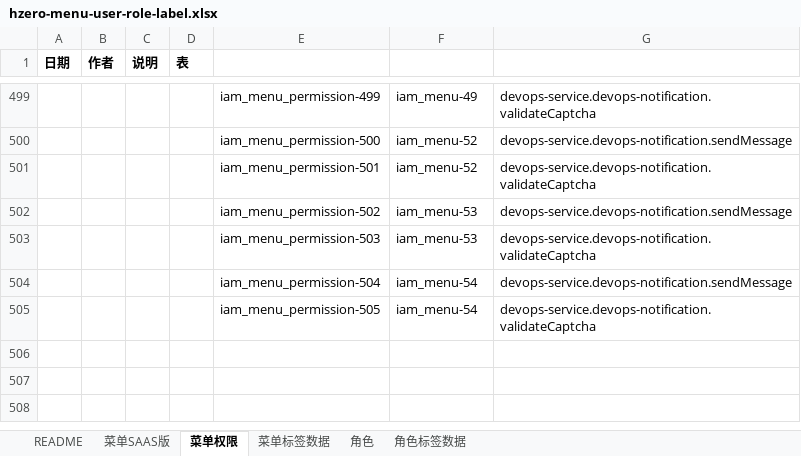
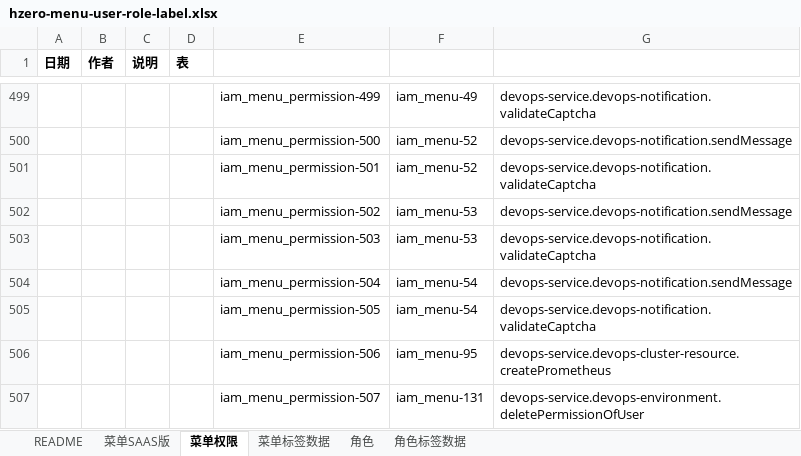
Before and after one commit to open-hand/devops-service, an Excel workbook: src/main/resources/script/db/init-data/devops_service/hzero_platform/hzero-menu-user-role-label.xlsx, sheet 菜单权限, drawn as a sheet; only a part is shown, gaps mark what is left out; values as stored, in another font and other column widths than the file's, no borders; the diff names each change by its address in the sheet, - before the commit and + after, or states it on an @@ line.

Commit message:
[imp]添加缺失权限

```diff
--- a/src/main/resources/script/db/init-data/devops_service/hzero_platform/hzero-menu-user-role-label.xlsx (sheet 菜单权限)
+++ b/src/main/resources/script/db/init-data/devops_service/hzero_platform/hzero-menu-user-role-label.xlsx (sheet 菜单权限)
+row 506:  |  |  |  | iam_menu_permission-506 | iam_menu-95 | devops-service.devops-cluster-resource.createPrometheus
+row 507:  |  |  |  | iam_menu_permission-507 | iam_menu-131 | devops-service.devops-environment.deletePermissionOfUser
```
